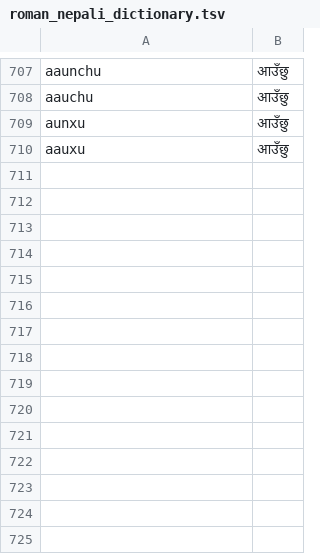
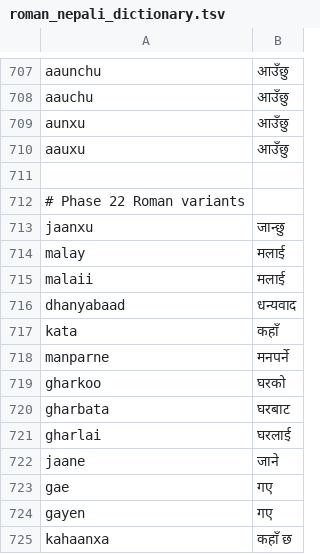
Before and after one commit to sworupplayz-cell/keyboard, a TSV file: app/src/main/res/raw/roman_nepali_dictionary.tsv, drawn as a sheet; only a part is shown, gaps mark what is left out; the diff names each change by its address in the sheet, - before the commit and + after, or states it on an @@ line.

Commit message:
Add Phase 22 full offline language intelligence.
Expand frequency-ordered vocabularies, add morphology and a single ranking pipeline, and strengthen 1-3 word context, Roman variants, and bounded learning without replacing the existing engines.

Co-authored-by: arena-agent <297053741+arena-agent@users.noreply.github.com>

```diff
--- a/app/src/main/res/raw/roman_nepali_dictionary.tsv
+++ b/app/src/main/res/raw/roman_nepali_dictionary.tsv
+row 711: (empty)
+row 712: # Phase 22 Roman variants
+row 713: jaanxu | जान्छु
+row 714: malay | मलाई
+row 715: malaii | मलाई
+row 716: dhanyabaad | धन्यवाद
+row 717: kata | कहाँ
+row 718: manparne | मनपर्ने
+row 719: gharkoo | घरको
+row 720: gharbata | घरबाट
+row 721: gharlai | घरलाई
+row 722: jaane | जाने
+row 723: gae | गए
+row 724: gayen | गए
+row 725: kahaanxa | कहाँ छ
```
Also changed, not shown: 18 other files.
